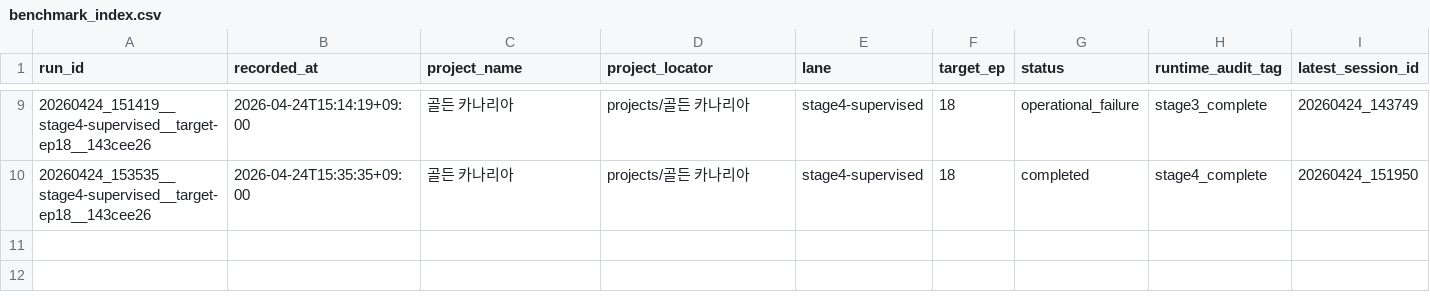
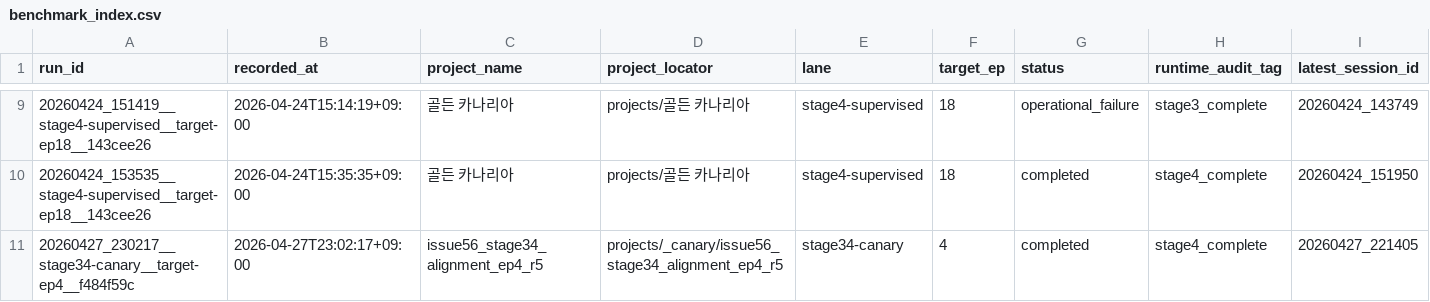
Before and after one commit to temppppppppppppppppppppppp/devdev, a CSV file: benchmarks/benchmark_index.csv, drawn as a sheet; only a part is shown, gaps mark what is left out; rows hold the shown columns only; the diff names each change by its address in the sheet, - before the commit and + after, or states it on an @@ line.

Commit message:
Align stage34 genre contract proof

```diff
--- a/benchmarks/benchmark_index.csv
+++ b/benchmarks/benchmark_index.csv
+row 11: 20260427_230217__stage34-canary__target-ep4__f484f59c | 2026-04-27T23:02:17+09:00 | issue56_stage34_alignment_ep4_r5 | projects/_canary/issue56_stage34_alignment_ep4_r5 | stage34-canary | 4 | completed | stage4_complete | 20260427_221405
```
Also changed, not shown: 12 other files.
